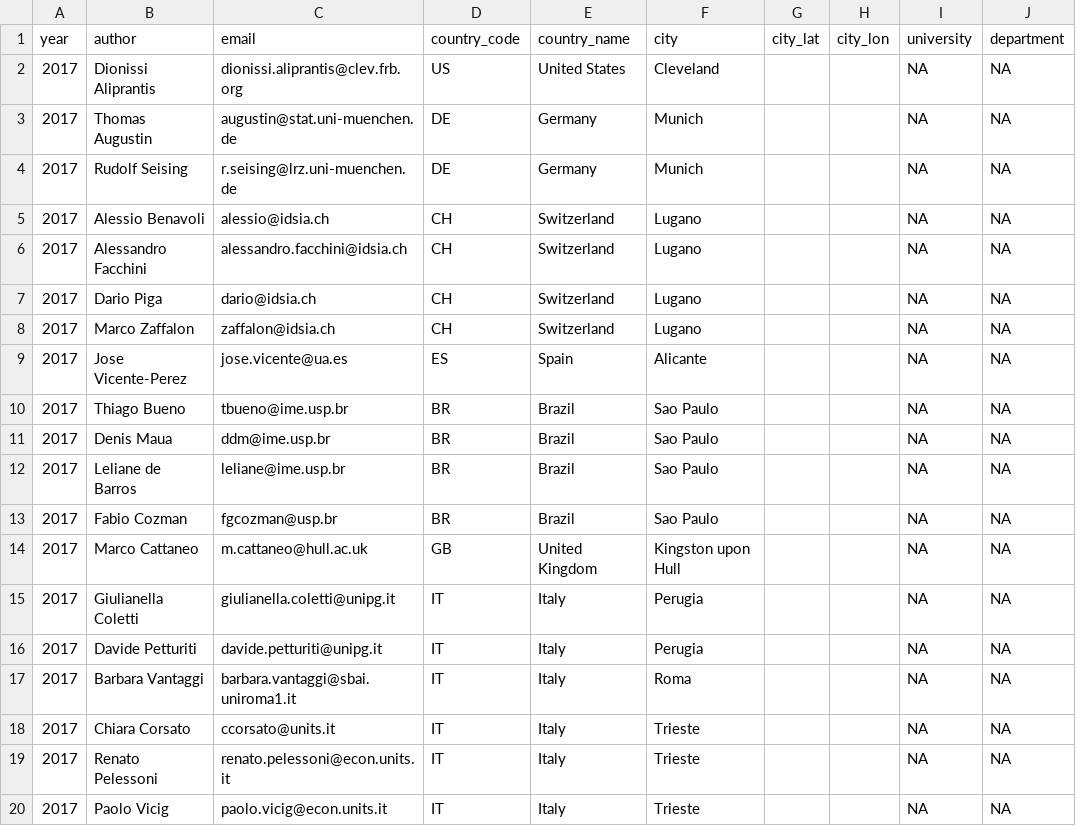
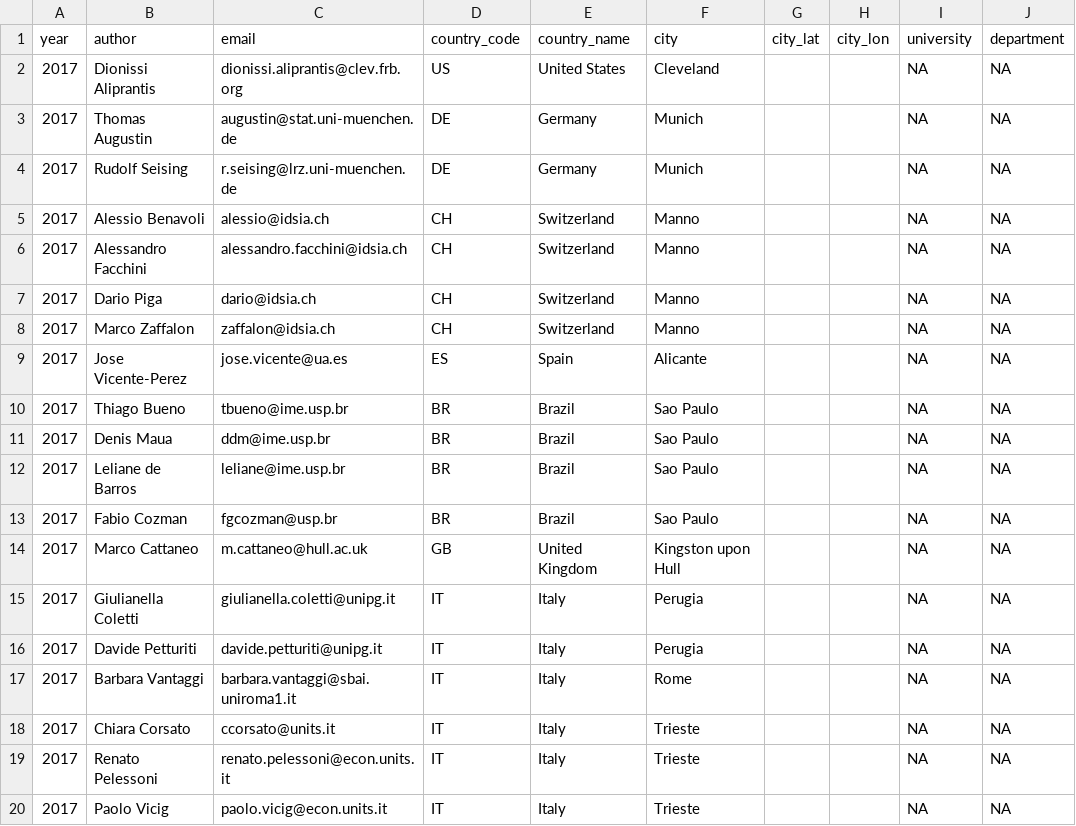
Before and after one commit to paul-fink/ISIPTA, a CSV file: package/generation/raw/2017/locations2017.csv, drawn as a sheet; only a part is shown.

Commit message:
Rename of city names (Lugano -> Manno, Roma -> Rome) for 2017

```diff
--- a/package/generation/raw/2017/locations2017.csv
+++ b/package/generation/raw/2017/locations2017.csv
@@ -4,6 +4,6 @@
 2017,"Rudolf Seising","r.seising@lrz.uni-muenchen.de","DE","Germany","Munich",,,NA,NA
-2017,"Alessio Benavoli","alessio@idsia.ch","CH","Switzerland","Lugano",,,NA,NA
-2017,"Alessandro Facchini","alessandro.facchini@idsia.ch","CH","Switzerland","Lugano",,,NA,NA
-2017,"Dario Piga","dario@idsia.ch","CH","Switzerland","Lugano",,,NA,NA
-2017,"Marco Zaffalon","zaffalon@idsia.ch","CH","Switzerland","Lugano",,,NA,NA
+2017,"Alessio Benavoli","alessio@idsia.ch","CH","Switzerland","Manno",,,NA,NA
+2017,"Alessandro Facchini","alessandro.facchini@idsia.ch","CH","Switzerland","Manno",,,NA,NA
+2017,"Dario Piga","dario@idsia.ch","CH","Switzerland","Manno",,,NA,NA
+2017,"Marco Zaffalon","zaffalon@idsia.ch","CH","Switzerland","Manno",,,NA,NA
 2017,"Jose Vicente-Perez","jose.vicente@ua.es","ES","Spain","Alicante",,,NA,NA
@@ -16,3 +16,3 @@
 2017,"Davide Petturiti","davide.petturiti@unipg.it","IT","Italy","Perugia",,,NA,NA
-2017,"Barbara Vantaggi","barbara.vantaggi@sbai.uniroma1.it","IT","Italy","Roma",,,NA,NA
+2017,"Barbara Vantaggi","barbara.vantaggi@sbai.uniroma1.it","IT","Italy","Rome",,,NA,NA
 2017,"Chiara Corsato","ccorsato@units.it","IT","Italy","Trieste",,,NA,NA
```
Also changed, not shown: 4 other files.
